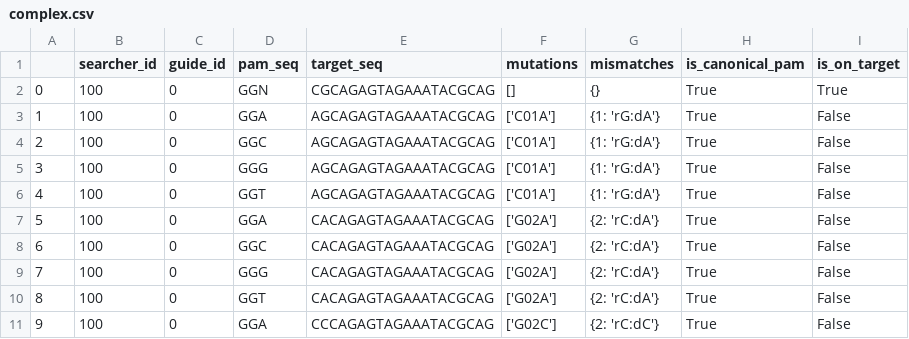
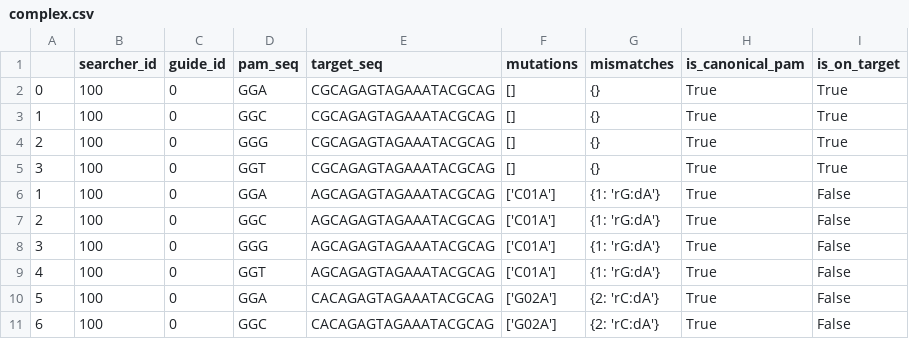
Before and after one commit to rortizmerino/crisprzip, a CSV file: newdata/experimental/complex.csv, drawn as a sheet; only a part is shown; the shorter side is filled out with more unchanged rows.

Commit message:
Complex and measurement data contains on-target

```diff
--- a/newdata/experimental/complex.csv
+++ b/newdata/experimental/complex.csv
@@ -1,3 +1,6 @@
 ,searcher_id,guide_id,pam_seq,target_seq,mutations,mismatches,is_canonical_pam,is_on_target
-0,100,0,GGN,CGCAGAGTAGAAATACGCAG,[],{},True,True
+0,100,0,GGA,CGCAGAGTAGAAATACGCAG,[],{},True,True
+1,100,0,GGC,CGCAGAGTAGAAATACGCAG,[],{},True,True
+2,100,0,GGG,CGCAGAGTAGAAATACGCAG,[],{},True,True
+3,100,0,GGT,CGCAGAGTAGAAATACGCAG,[],{},True,True
 1,100,0,GGA,AGCAGAGTAGAAATACGCAG,['C01A'],{1: 'rG:dA'},True,False
```
Also changed, not shown: 1 other file.
